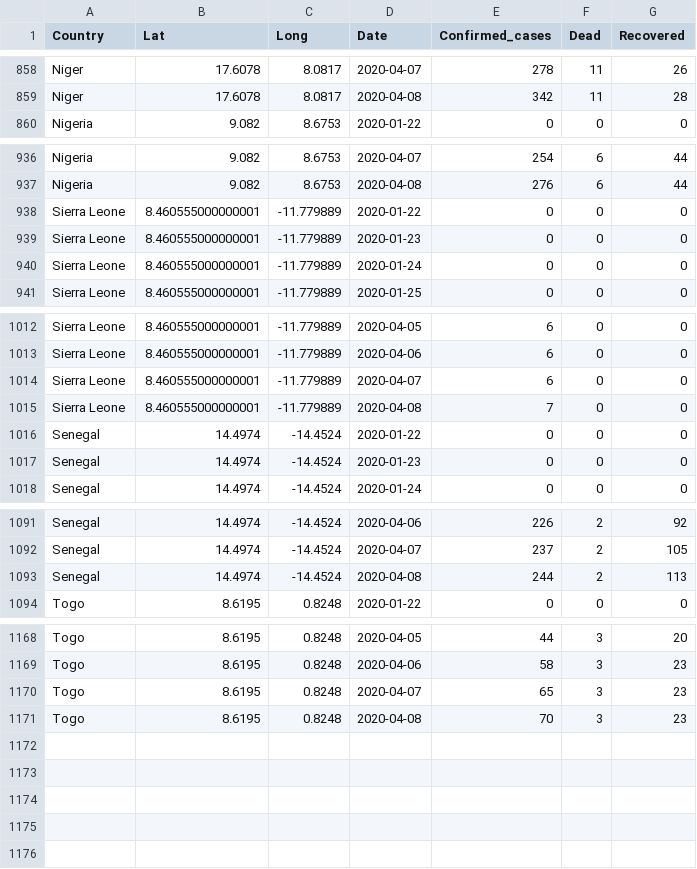
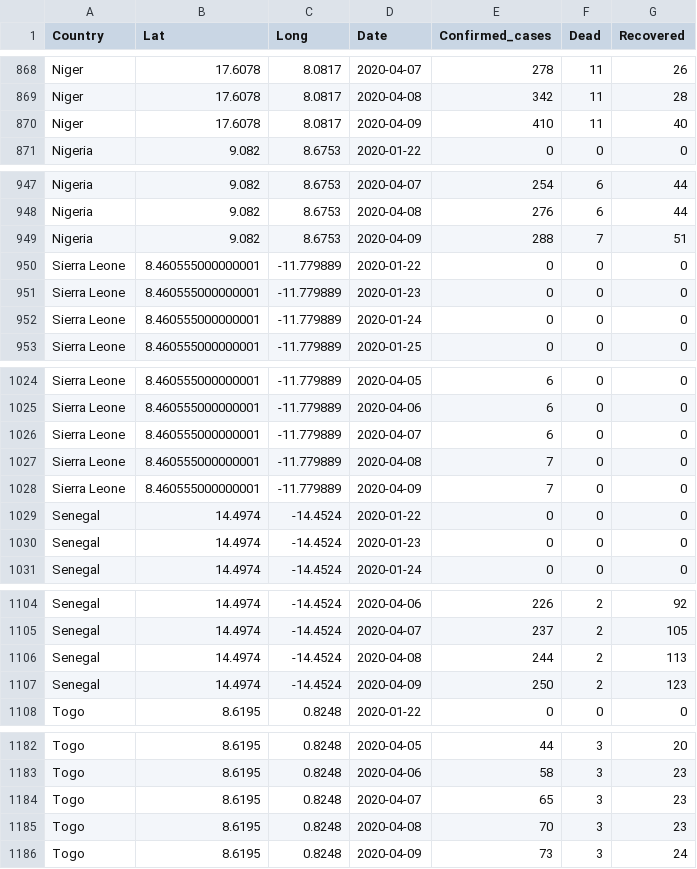
Before and after one commit to gonhonoria/Covid_West_Africa, a CSV file: covid_oa.csv, drawn as a sheet; only a part is shown, gaps mark what is left out; the diff covers the shown part only; the diff names each change by its address in the sheet, - before the commit and + after, or states it on an @@ line.

```diff
--- a/covid_oa.csv
+++ b/covid_oa.csv
+row 870: Niger | 17.6078 | 8.0817 | 2020-04-09 | 410 | 11 | 40
+row 949: Nigeria | 9.082 | 8.6753 | 2020-04-09 | 288 | 7 | 51
+row 1028: Sierra Leone | 8.460555000000001 | -11.779889 | 2020-04-09 | 7 | 0 | 0
+row 1107: Senegal | 14.4974 | -14.4524 | 2020-04-09 | 250 | 2 | 123
+row 1186: Togo | 8.6195 | 0.8248 | 2020-04-09 | 73 | 3 | 24
```
Also changed, not shown: 10 added rows elsewhere in this file, 1 other file.
